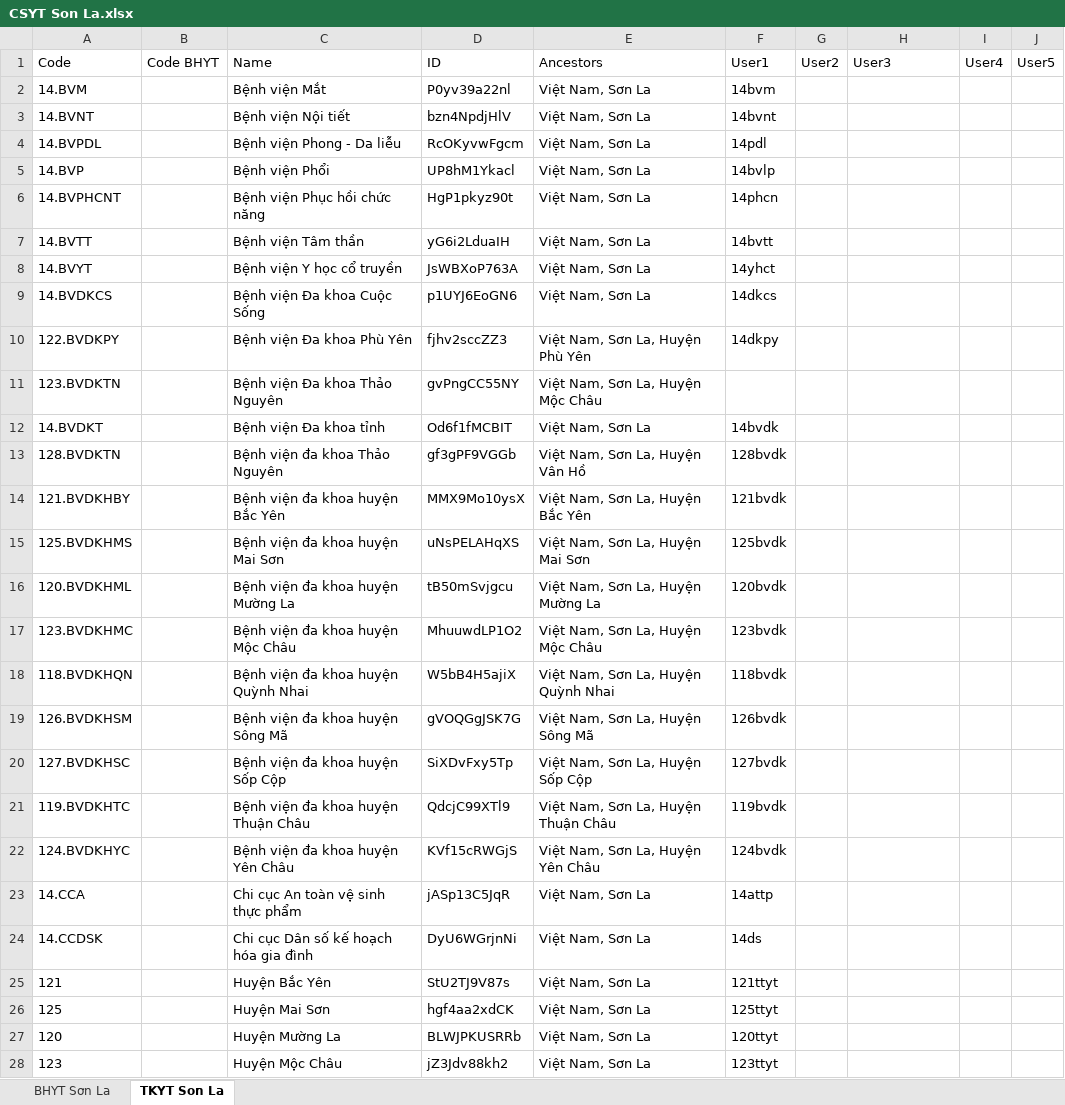
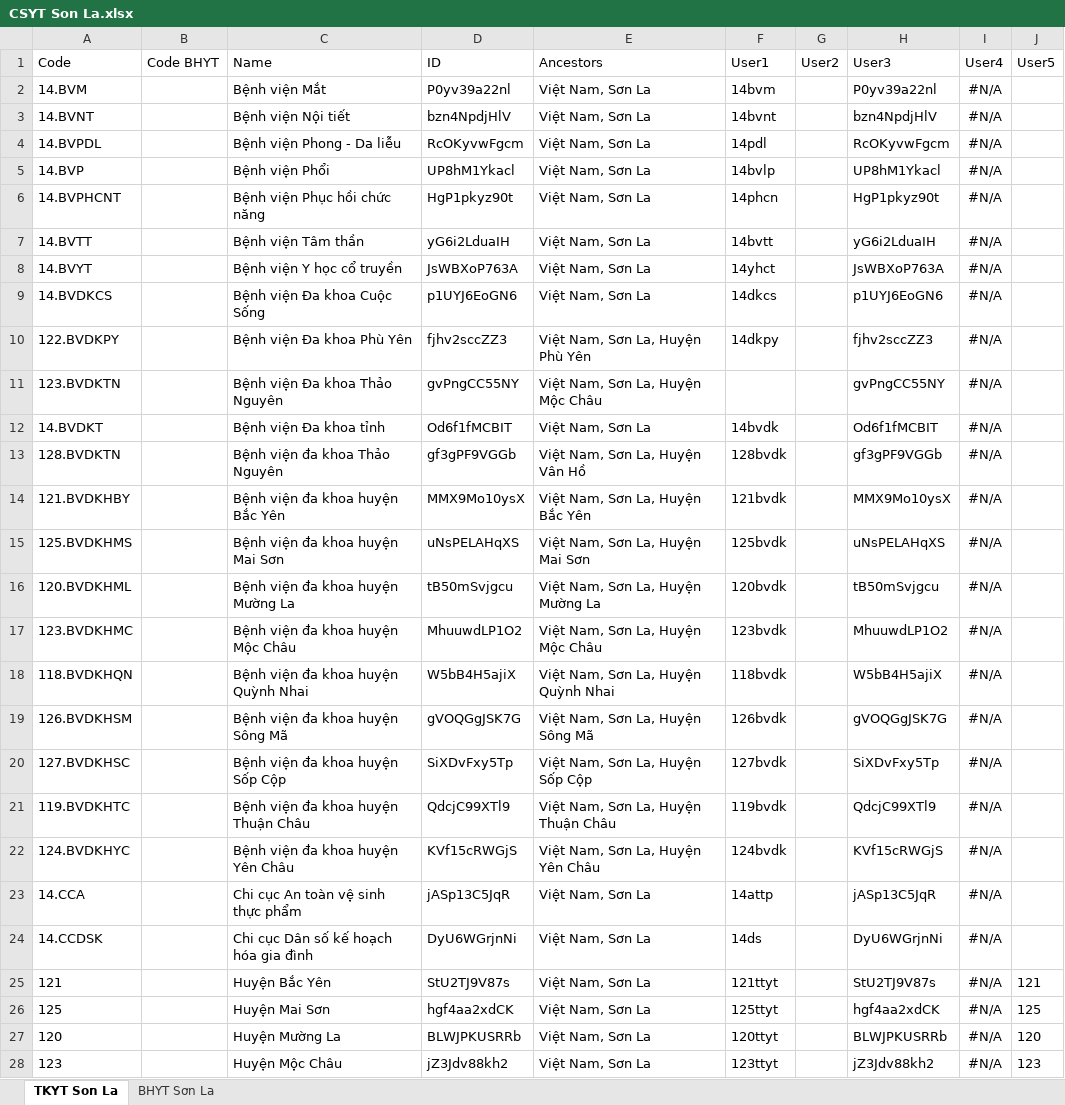
Before and after one commit to anhthkt/DHIS2, an Excel workbook: dhis2/NhanLuc/MapCSYT 7 tỉnh/CSYT Son La.xlsx, sheet TKYT Son La, drawn as a sheet; only a part is shown; values as stored, in another font and other column widths than the file's, no borders; the diff covers the shown part only; the diff names each change by its address in the sheet, - before the commit and + after, or states it on an @@ line.

```diff
--- a/dhis2/NhanLuc/MapCSYT 7 tỉnh/CSYT Son La.xlsx (sheet TKYT Son La)
+++ b/dhis2/NhanLuc/MapCSYT 7 tỉnh/CSYT Son La.xlsx (sheet TKYT Son La)
@@ sheet tab order changed: TKYT Son La | BHYT Sơn La @@
-H2 (User3): (empty)
+H2 (User3): P0yv39a22nl
-I2:I28 (User4): (empty)
+I2:I28 (User4): #N/A
-H3 (User3): (empty)
+H3 (User3): bzn4NpdjHlV
-H4 (User3): (empty)
+H4 (User3): RcOKyvwFgcm
-H5 (User3): (empty)
+H5 (User3): UP8hM1Ykacl
-H6 (User3): (empty)
+H6 (User3): HgP1pkyz90t
-H7 (User3): (empty)
+H7 (User3): yG6i2LduaIH
-H8 (User3): (empty)
+H8 (User3): JsWBXoP763A
-H9 (User3): (empty)
+H9 (User3): p1UYJ6EoGN6
-H10 (User3): (empty)
+H10 (User3): fjhv2sccZZ3
-H11 (User3): (empty)
+H11 (User3): gvPngCC55NY
-H12 (User3): (empty)
+H12 (User3): Od6f1fMCBIT
-H13 (User3): (empty)
+H13 (User3): gf3gPF9VGGb
-H14 (User3): (empty)
+H14 (User3): MMX9Mo10ysX
-H15 (User3): (empty)
+H15 (User3): uNsPELAHqXS
-H16 (User3): (empty)
+H16 (User3): tB50mSvjgcu
-H17 (User3): (empty)
+H17 (User3): MhuuwdLP1O2
-H18 (User3): (empty)
+H18 (User3): W5bB4H5ajiX
-H19 (User3): (empty)
+H19 (User3): gVOQGgJSK7G
-H20 (User3): (empty)
+H20 (User3): SiXDvFxy5Tp
-H21 (User3): (empty)
+H21 (User3): QdcjC99XTl9
-H22 (User3): (empty)
+H22 (User3): KVf15cRWGjS
-H23 (User3): (empty)
+H23 (User3): jASp13C5JqR
-H24 (User3): (empty)
+H24 (User3): DyU6WGrjnNi
-H25 (User3): (empty)
+H25 (User3): StU2TJ9V87s
-J25 (User5): (empty)
+J25 (User5): 121
-H26 (User3): (empty)
+H26 (User3): hgf4aa2xdCK
-J26 (User5): (empty)
+J26 (User5): 125
-H27 (User3): (empty)
+H27 (User3): BLWJPKUSRRb
-J27 (User5): (empty)
+J27 (User5): 120
-H28 (User3): (empty)
+H28 (User3): jZ3Jdv88kh2
-J28 (User5): (empty)
+J28 (User5): 123
```
Also changed, not shown: 561 edited cells elsewhere in this sheet, sheet BHYT Sơn La, charts or pictures, dhis2/NhanLuc/MapCSYT 7 tỉnh/CSYT Dak Nong.xlsx, dhis2/NhanLuc/MapCSYT 7 tỉnh/CSYT Dien Bien.xlsx, 7 other files.
